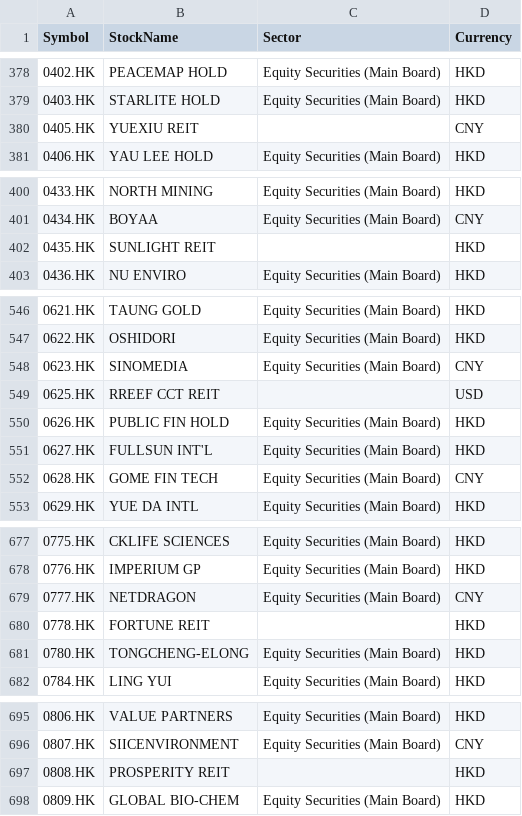
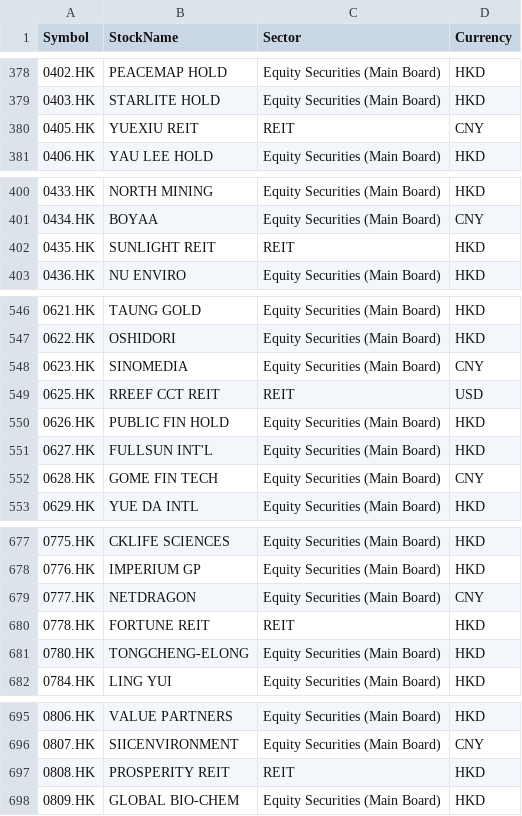
Before and after one commit to ZhijingEu/HKSESectors, a CSV file: HKSE_CounterBySector.csv, drawn as a sheet; only a part is shown, gaps mark what is left out; the diff covers the shown part only.

Commit message:
Update HKSE_CounterBySector.csv

```diff
--- a/HKSE_CounterBySector.csv
+++ b/HKSE_CounterBySector.csv
@@ -379,3 +379,3 @@
 0403.HK,STARLITE HOLD,Equity Securities (Main Board),HKD
-0405.HK,YUEXIU REIT,,CNY
+0405.HK,YUEXIU REIT,REIT,CNY
 0406.HK,YAU LEE HOLD,Equity Securities (Main Board),HKD
@@ -401,3 +401,3 @@
 0434.HK,BOYAA,Equity Securities (Main Board),CNY
-0435.HK,SUNLIGHT REIT,,HKD
+0435.HK,SUNLIGHT REIT,REIT,HKD
 0436.HK,NU ENVIRO,Equity Securities (Main Board),HKD
@@ -548,3 +548,3 @@
 0623.HK,SINOMEDIA,Equity Securities (Main Board),CNY
-0625.HK,RREEF CCT REIT,,USD
+0625.HK,RREEF CCT REIT,REIT,USD
 0626.HK,PUBLIC FIN HOLD,Equity Securities (Main Board),HKD
@@ -679,3 +679,3 @@
 0777.HK,NETDRAGON,Equity Securities (Main Board),CNY
-0778.HK,FORTUNE REIT,,HKD
+0778.HK,FORTUNE REIT,REIT,HKD
 0780.HK,TONGCHENG-ELONG,Equity Securities (Main Board),HKD
@@ -696,3 +696,3 @@
 0807.HK,SIICENVIRONMENT,Equity Securities (Main Board),CNY
-0808.HK,PROSPERITY REIT,,HKD
+0808.HK,PROSPERITY REIT,REIT,HKD
 0809.HK,GLOBAL BIO-CHEM,Equity Securities (Main Board),HKD
```
Also changed, not shown: 7 edited cells elsewhere in this file.
